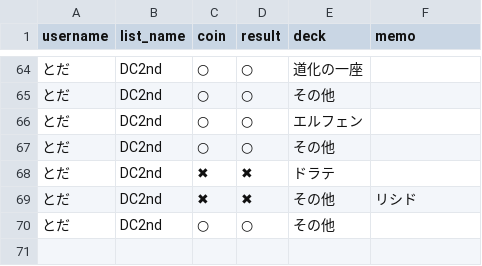
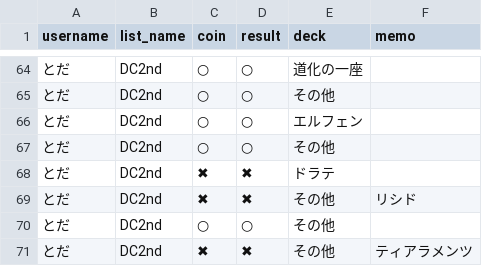
Before and after one commit to toda-mochimochi-710/yugio-app, a CSV file: yugio_match_data.csv, drawn as a sheet; only a part is shown, gaps mark what is left out.

Commit message:
Add match by とだ

```diff
--- a/yugio_match_data.csv
+++ b/yugio_match_data.csv
@@ -70 +70,2 @@ username,list_name,coin,result,deck,memo
 とだ,DC2nd,○,○,その他,
+とだ,DC2nd,✖,✖,その他,ティアラメンツ
```
